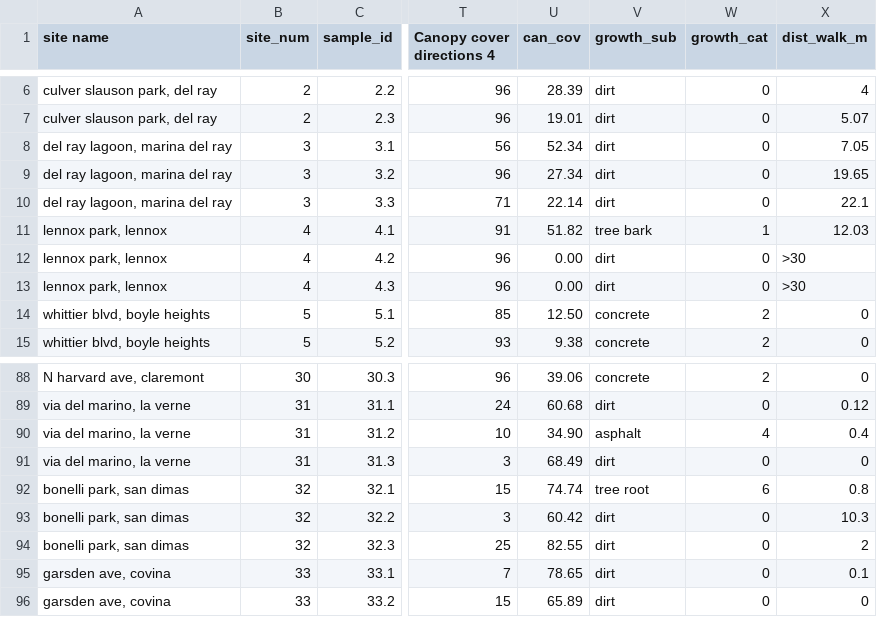
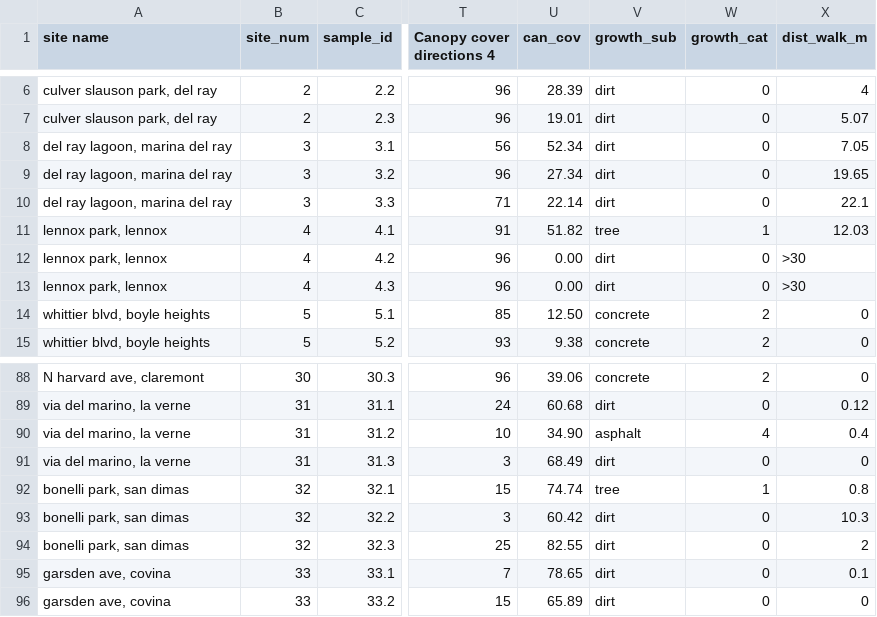
Before and after one commit to nylajafri/Bryophytes, a CSV file: FBQ_Data_Sheet.csv, drawn as a sheet; only a part is shown, gaps mark what is left out; the diff names each change by its address in the sheet, - before the commit and + after, or states it on an @@ line.

```diff
--- a/FBQ_Data_Sheet.csv
+++ b/FBQ_Data_Sheet.csv
-V11 (growth_sub): tree bark
+V11 (growth_sub): tree
-V92 (growth_sub): tree root
+V92 (growth_sub): tree
-W92 (growth_cat): 6
+W92 (growth_cat): 1
```
Also changed, not shown: Past Codes (not for submission)/General Linear Model/FBQ_Data_Sheet.csv, Past Codes (not for submission)/Linear Regression/FBQ_Data_Sheet.csv, 2 other files.
